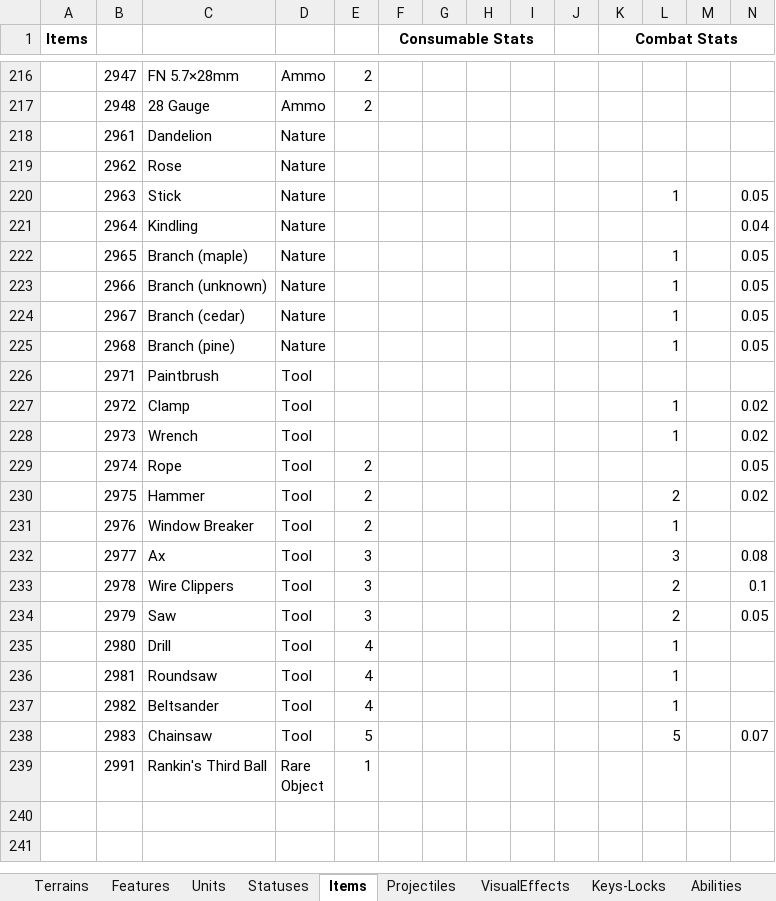
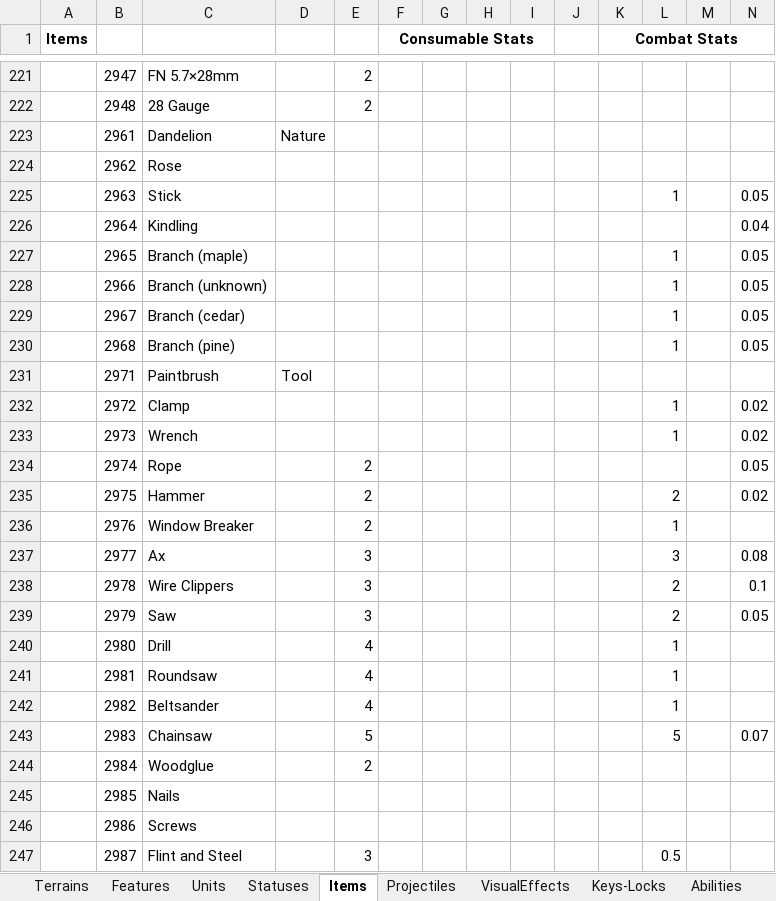
Before and after one commit to dgray001/LNZ, an Excel workbook: objects.xlsx, sheet Items, drawn as a sheet; only a part is shown, gaps mark what is left out; the shorter side is filled out with more unchanged rows; values as stored, in another font and other column widths than the file's, no borders; addresses are those after the commit; rows hold the shown columns only; the diff covers the shown part only; the diff names each change by its address in the sheet, - before the commit and + after, or states it on an @@ line.

Commit message:
v0.7.3g: Added several items

```diff
--- a/objects.xlsx (sheet Items)
+++ b/objects.xlsx (sheet Items)
-D221:D222: Ammo
+D221:D222: (empty)
-D224:D230: Nature
+D224:D230: (empty)
-D232:D243: Tool
+D232:D243: (empty)
+row 244:  | 2984 | Woodglue |  | 2
+row 245:  | 2985 | Nails
+row 246:  | 2986 | Screws
+row 247:  | 2987 | Flint and Steel |  | 3 |  |  |  |  |  |  | 0.5
```
Also changed, not shown: 8 added rows and 28 edited cells elsewhere in this sheet, sheet Keys-Locks, 21 other files.
